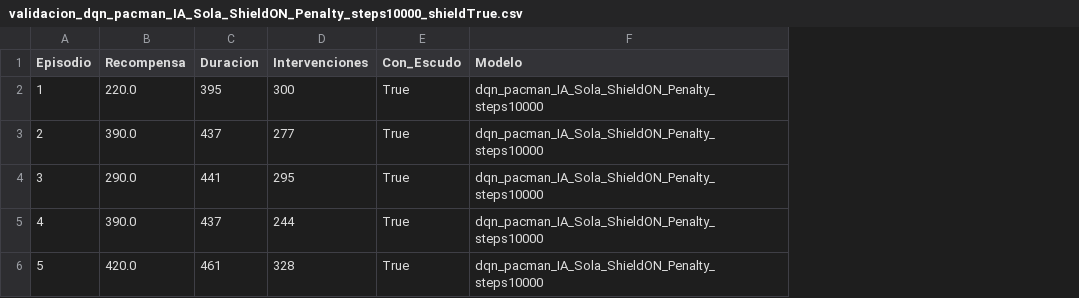
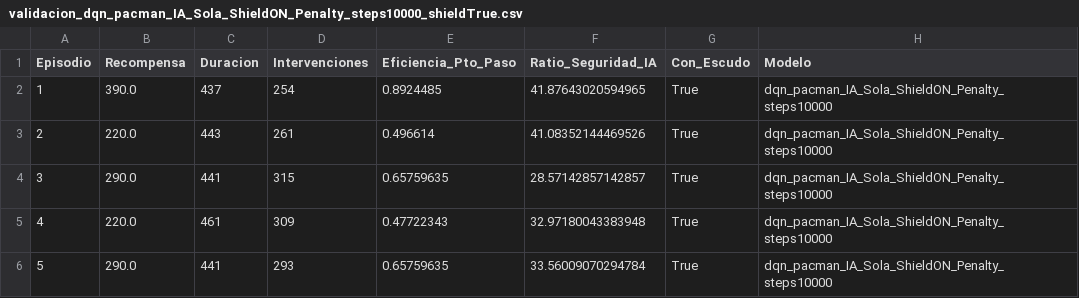
Before and after one commit to Carlossanarr/RL-practica, a CSV file: validacion/validacion_dqn_pacman_IA_Sola_ShieldON_Penalty_steps10000_shieldTrue.csv, drawn as a sheet; the diff names each change by its address in the sheet, - before the commit and + after, or states it on an @@ line.

```diff
--- a/validacion/validacion_dqn_pacman_IA_Sola_ShieldON_Penalty_steps10000_shieldTrue.csv
+++ b/validacion/validacion_dqn_pacman_IA_Sola_ShieldON_Penalty_steps10000_shieldTrue.csv
+column E (Eficiencia_Pto_Paso), rows 2-6: 0.8924485 | 0.496614 | 0.65759635 | 0.47722343 | 0.65759635
+column F (Ratio_Seguridad_IA), rows 2-6: 41.87643020594965 | 41.08352144469526 | 28.57142857142857 | 32.97180043383948 | 33.56009070294784
-B2 (Recompensa): 220.0
+B2 (Recompensa): 390.0
-C2 (Duracion): 395
+C2 (Duracion): 437
-D2 (Intervenciones): 300
+D2 (Intervenciones): 254
-B3 (Recompensa): 390.0
+B3 (Recompensa): 220.0
-C3 (Duracion): 437
+C3 (Duracion): 443
-D3 (Intervenciones): 277
+D3 (Intervenciones): 261
-D4 (Intervenciones): 295
+D4 (Intervenciones): 315
-B5 (Recompensa): 390.0
+B5 (Recompensa): 220.0
-C5 (Duracion): 437
+C5 (Duracion): 461
-D5 (Intervenciones): 244
+D5 (Intervenciones): 309
-B6 (Recompensa): 420.0
+B6 (Recompensa): 290.0
-C6 (Duracion): 461
+C6 (Duracion): 441
-D6 (Intervenciones): 328
+D6 (Intervenciones): 293
```
Also changed, not shown: 1 other file.
